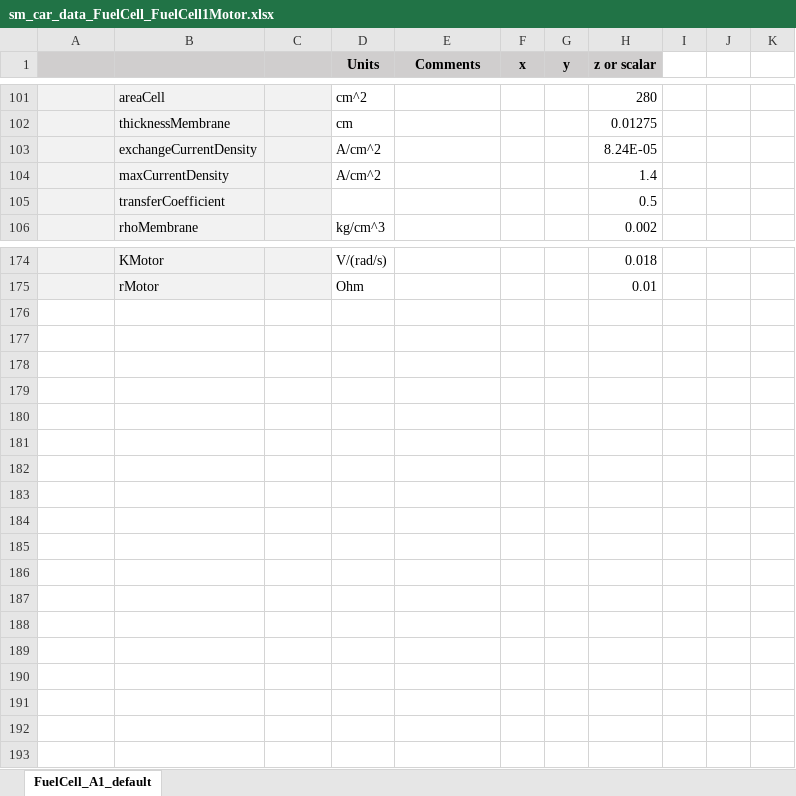
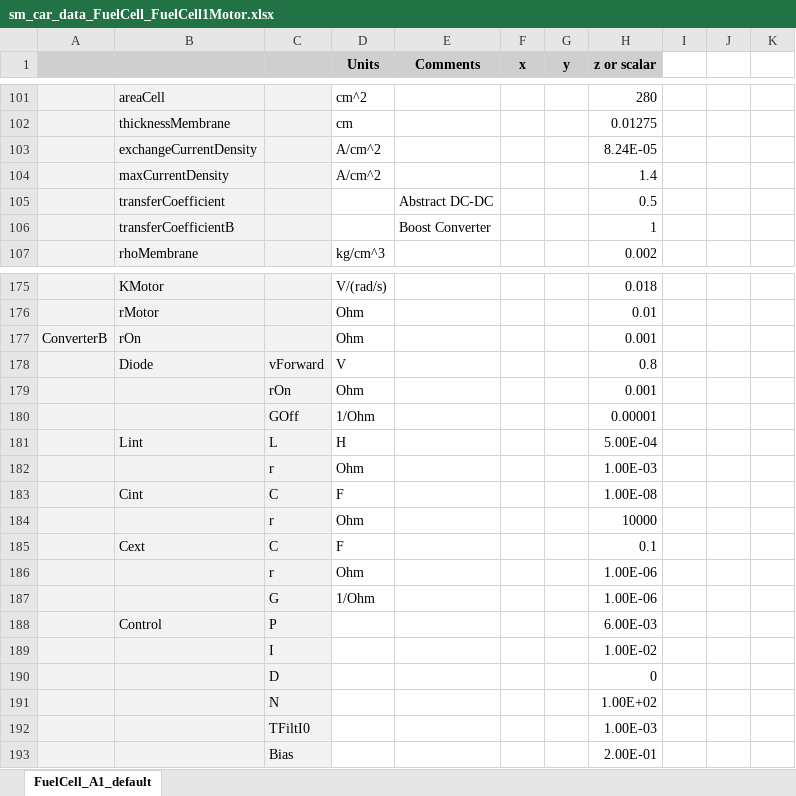
Before and after one commit to mathworks/Simscape-Vehicle-Templates, an Excel workbook: Libraries/Vehicle/Power/FuelCell/sm_car_data_FuelCell_FuelCell1Motor.xlsx, sheet FuelCell_A1_default, drawn as a sheet; only a part is shown, gaps mark what is left out; values as stored, in another font and other column widths than the file's, no borders; conditional formats not drawn; the diff names each change by its address in the sheet, - before the commit and + after, or states it on an @@ line.

Commit message:
Added boost converter to fuel cell network to follow charge sustaining algorithm (R2020a and higher).

```diff
--- a/Libraries/Vehicle/Power/FuelCell/sm_car_data_FuelCell_FuelCell1Motor.xlsx (sheet FuelCell_A1_default)
+++ b/Libraries/Vehicle/Power/FuelCell/sm_car_data_FuelCell_FuelCell1Motor.xlsx (sheet FuelCell_A1_default)
-E105 (Comments): (empty)
+E105 (Comments): Abstract DC-DC
+row 106:  | transferCoefficientB |  |  | Boost Converter |  |  | 1
+row 177: ConverterB | rOn |  | Ohm |  |  |  | 0.001
+row 178:  | Diode | vForward | V |  |  |  | 0.8
+row 179:  |  | rOn | Ohm |  |  |  | 0.001
+row 180:  |  | GOff | 1/Ohm |  |  |  | 0.00001
+row 181:  | Lint | L | H |  |  |  | 5.00E-04
+row 182:  |  | r | Ohm |  |  |  | 1.00E-03
+row 183:  | Cint | C | F |  |  |  | 1.00E-08
+row 184:  |  | r | Ohm |  |  |  | 10000
+row 185:  | Cext | C | F |  |  |  | 0.1
+row 186:  |  | r | Ohm |  |  |  | 1.00E-06
+row 187:  |  | G | 1/Ohm |  |  |  | 1.00E-06
+row 188:  | Control | P |  |  |  |  | 6.00E-03
+row 189:  |  | I |  |  |  |  | 1.00E-02
+row 190:  |  | D |  |  |  |  | 0
+row 191:  |  | N |  |  |  |  | 1.00E+02
+row 192:  |  | TFiltI0 |  |  |  |  | 1.00E-03
+row 193:  |  | Bias |  |  |  |  | 2.00E-01
```
Also changed, not shown: 25 other files.
